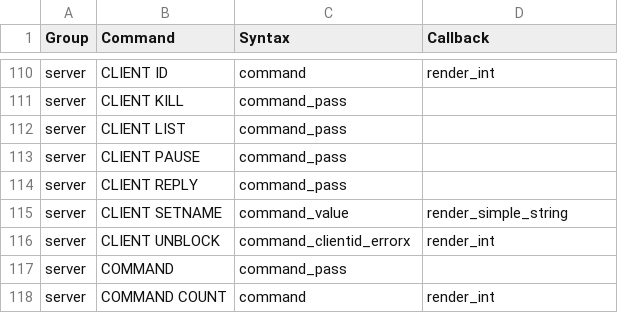
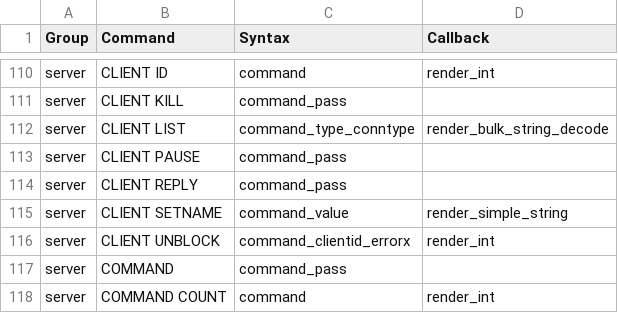
Before and after one commit to laixintao/iredis, a CSV file: iredis/data/command_syntax.csv, drawn as a sheet; only a part is shown, gaps mark what is left out.

Commit message:
CLIENT LIST command

```diff
--- a/iredis/data/command_syntax.csv
+++ b/iredis/data/command_syntax.csv
@@ -111,3 +111,3 @@ server,CLIENT ID,command,render_int
 server,CLIENT KILL,command_pass,
-server,CLIENT LIST,command_pass,
+server,CLIENT LIST,command_type_conntype,render_bulk_string_decode
 server,CLIENT PAUSE,command_pass,
```
Also changed, not shown: 4 other files.
